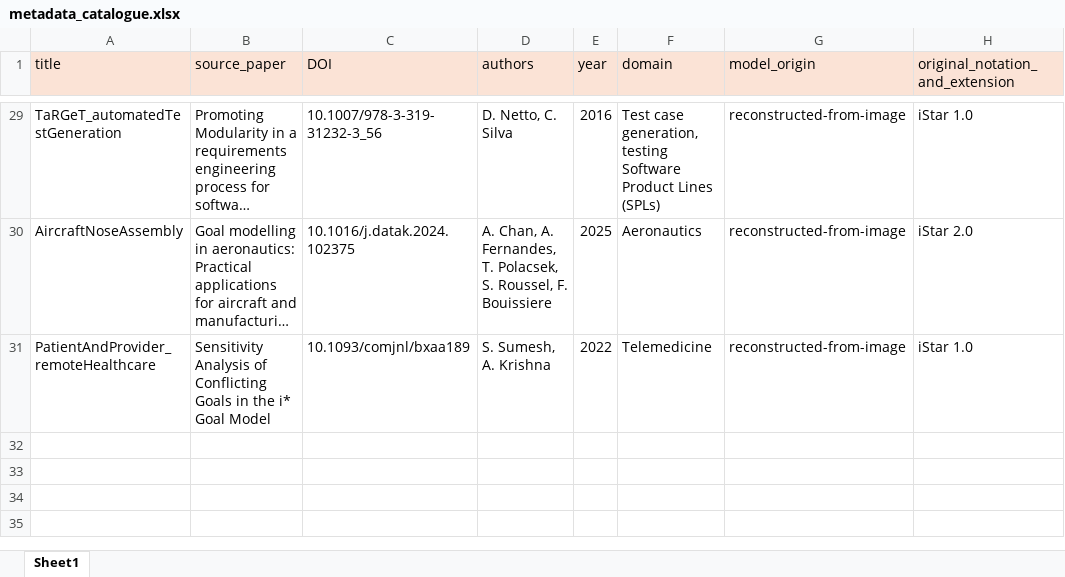
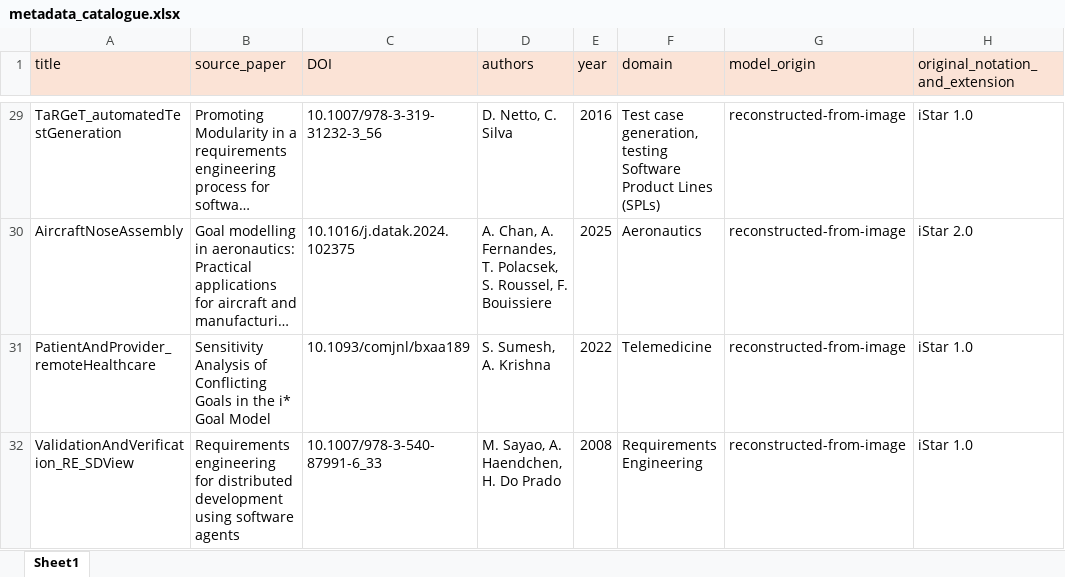
Before and after one commit to esm2345/GoalModelRepository, an Excel workbook: metadata_catalogue.xlsx, sheet Sheet1, drawn as a sheet; only a part is shown, gaps mark what is left out; long unchanged cells end in …; values as stored, in another font and other column widths than the file's, no borders; the diff names each change by its address in the sheet, - before the commit and + after, or states it on an @@ line.

Commit message:
SD model entry added

```diff
--- a/metadata_catalogue.xlsx (sheet Sheet1)
+++ b/metadata_catalogue.xlsx (sheet Sheet1)
+row 32: ValidationAndVerification_RE_SDView | Requirements engineering for distributed development using software agents | 10.1007/978-3-540-87991-6_33 | M. Sayao, A. Haendchen, H. Do Prado | 2008 | Requirements Engineering | reconstructed-from-image | iStar 1.0
```
Also changed, not shown: 3 other files.
